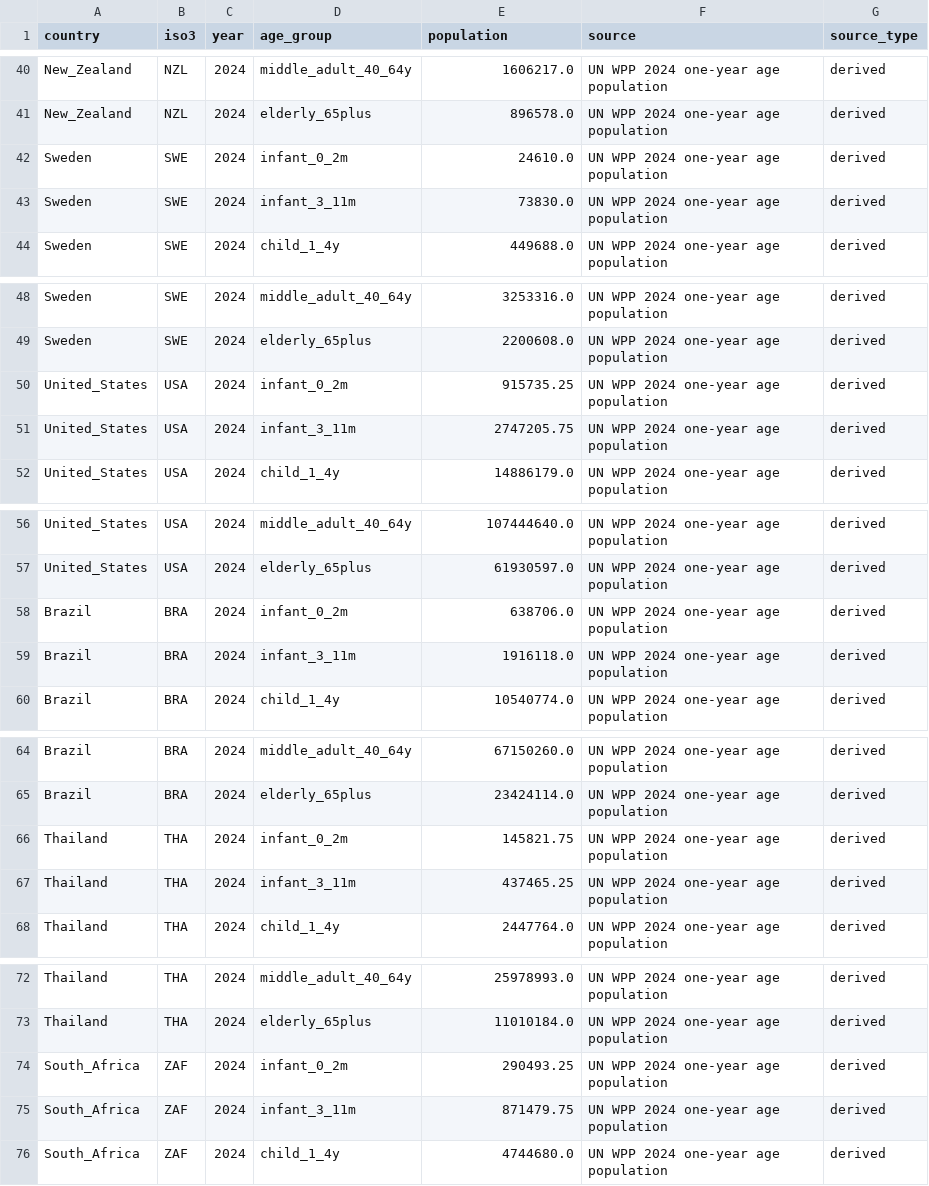
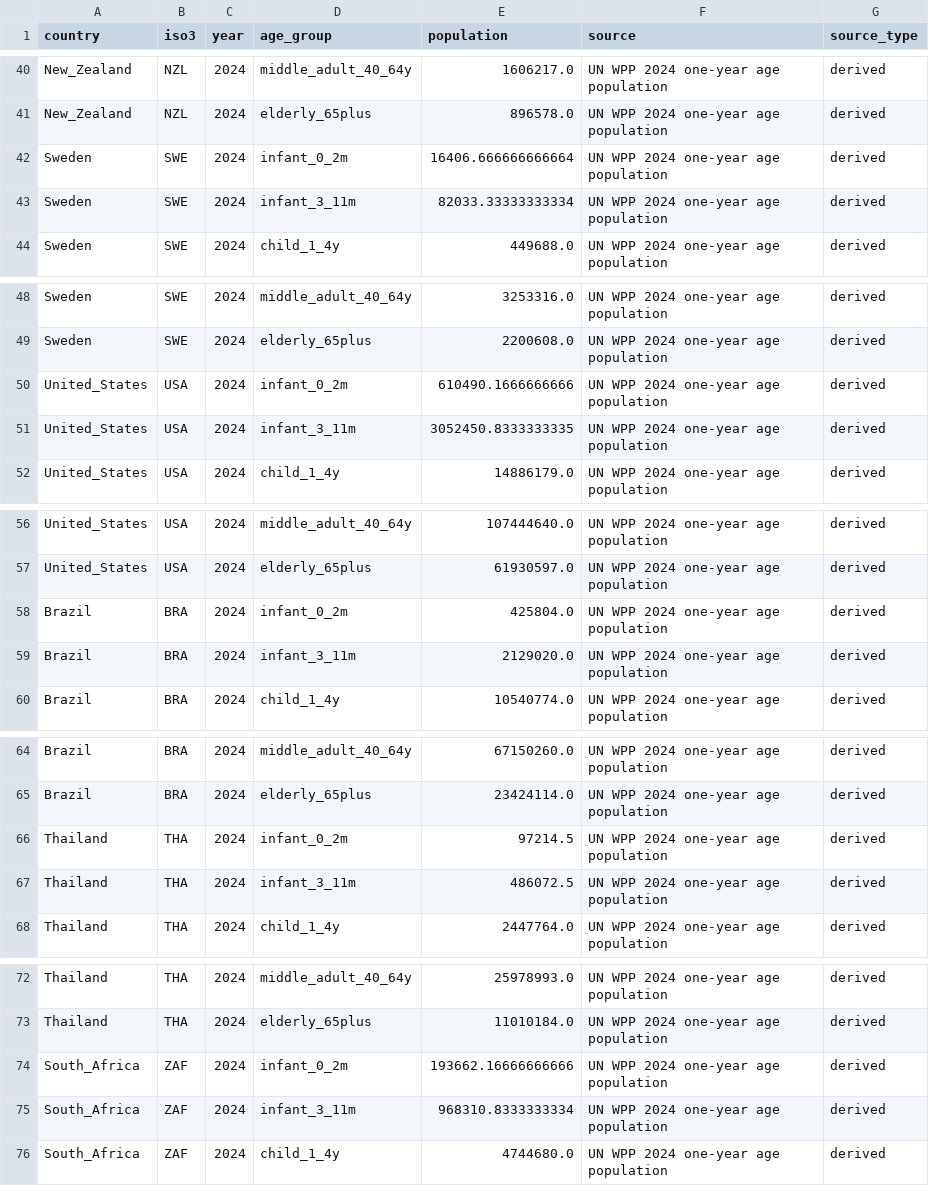
Before and after one commit to xmusphlkg/pertussis_transmission_analysis, a CSV file: data/processed/wpp_country_age_groups.csv, drawn as a sheet; only a part is shown, gaps mark what is left out; the diff covers the shown part only.

```diff
--- a/data/processed/wpp_country_age_groups.csv
+++ b/data/processed/wpp_country_age_groups.csv
@@ -41,4 +41,4 @@ New_Zealand,NZL,2024,middle_adult_40_64y,1606217.0,UN WPP 2024 one-year age popu
 New_Zealand,NZL,2024,elderly_65plus,896578.0,UN WPP 2024 one-year age population,derived
-Sweden,SWE,2024,infant_0_2m,24610.0,UN WPP 2024 one-year age population,derived
-Sweden,SWE,2024,infant_3_11m,73830.0,UN WPP 2024 one-year age population,derived
+Sweden,SWE,2024,infant_0_2m,16406.666666666664,UN WPP 2024 one-year age population,derived
+Sweden,SWE,2024,infant_3_11m,82033.33333333334,UN WPP 2024 one-year age population,derived
 Sweden,SWE,2024,child_1_4y,449688.0,UN WPP 2024 one-year age population,derived
@@ -49,4 +49,4 @@ Sweden,SWE,2024,middle_adult_40_64y,3253316.0,UN WPP 2024 one-year age populatio
 Sweden,SWE,2024,elderly_65plus,2200608.0,UN WPP 2024 one-year age population,derived
-United_States,USA,2024,infant_0_2m,915735.25,UN WPP 2024 one-year age population,derived
-United_States,USA,2024,infant_3_11m,2747205.75,UN WPP 2024 one-year age population,derived
+United_States,USA,2024,infant_0_2m,610490.1666666666,UN WPP 2024 one-year age population,derived
+United_States,USA,2024,infant_3_11m,3052450.8333333335,UN WPP 2024 one-year age population,derived
 United_States,USA,2024,child_1_4y,14886179.0,UN WPP 2024 one-year age population,derived
@@ -57,4 +57,4 @@ United_States,USA,2024,middle_adult_40_64y,107444640.0,UN WPP 2024 one-year age
 United_States,USA,2024,elderly_65plus,61930597.0,UN WPP 2024 one-year age population,derived
-Brazil,BRA,2024,infant_0_2m,638706.0,UN WPP 2024 one-year age population,derived
-Brazil,BRA,2024,infant_3_11m,1916118.0,UN WPP 2024 one-year age population,derived
+Brazil,BRA,2024,infant_0_2m,425804.0,UN WPP 2024 one-year age population,derived
+Brazil,BRA,2024,infant_3_11m,2129020.0,UN WPP 2024 one-year age population,derived
 Brazil,BRA,2024,child_1_4y,10540774.0,UN WPP 2024 one-year age population,derived
@@ -65,4 +65,4 @@ Brazil,BRA,2024,middle_adult_40_64y,67150260.0,UN WPP 2024 one-year age populati
 Brazil,BRA,2024,elderly_65plus,23424114.0,UN WPP 2024 one-year age population,derived
-Thailand,THA,2024,infant_0_2m,145821.75,UN WPP 2024 one-year age population,derived
-Thailand,THA,2024,infant_3_11m,437465.25,UN WPP 2024 one-year age population,derived
+Thailand,THA,2024,infant_0_2m,97214.5,UN WPP 2024 one-year age population,derived
+Thailand,THA,2024,infant_3_11m,486072.5,UN WPP 2024 one-year age population,derived
 Thailand,THA,2024,child_1_4y,2447764.0,UN WPP 2024 one-year age population,derived
@@ -73,4 +73,4 @@ Thailand,THA,2024,middle_adult_40_64y,25978993.0,UN WPP 2024 one-year age popula
 Thailand,THA,2024,elderly_65plus,11010184.0,UN WPP 2024 one-year age population,derived
-South_Africa,ZAF,2024,infant_0_2m,290493.25,UN WPP 2024 one-year age population,derived
-South_Africa,ZAF,2024,infant_3_11m,871479.75,UN WPP 2024 one-year age population,derived
+South_Africa,ZAF,2024,infant_0_2m,193662.16666666666,UN WPP 2024 one-year age population,derived
+South_Africa,ZAF,2024,infant_3_11m,968310.8333333334,UN WPP 2024 one-year age population,derived
 South_Africa,ZAF,2024,child_1_4y,4744680.0,UN WPP 2024 one-year age population,derived
```
Also changed, not shown: 10 edited cells elsewhere in this file, data/processed/contact_matrix_by_location_reciprocity_diagnostics.csv, data/processed/contact_matrix_reciprocity_diagnostics.csv, 6 other files.
